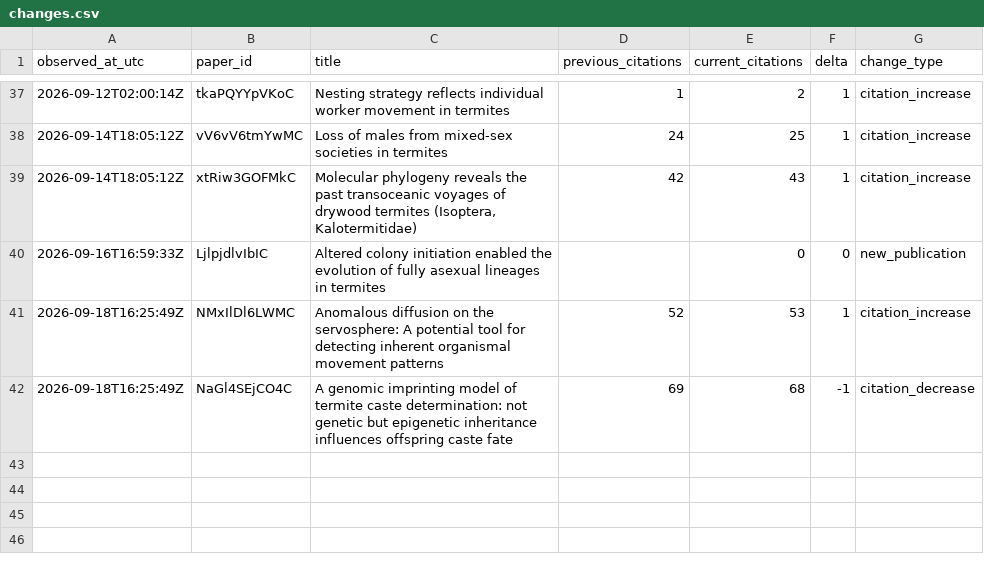
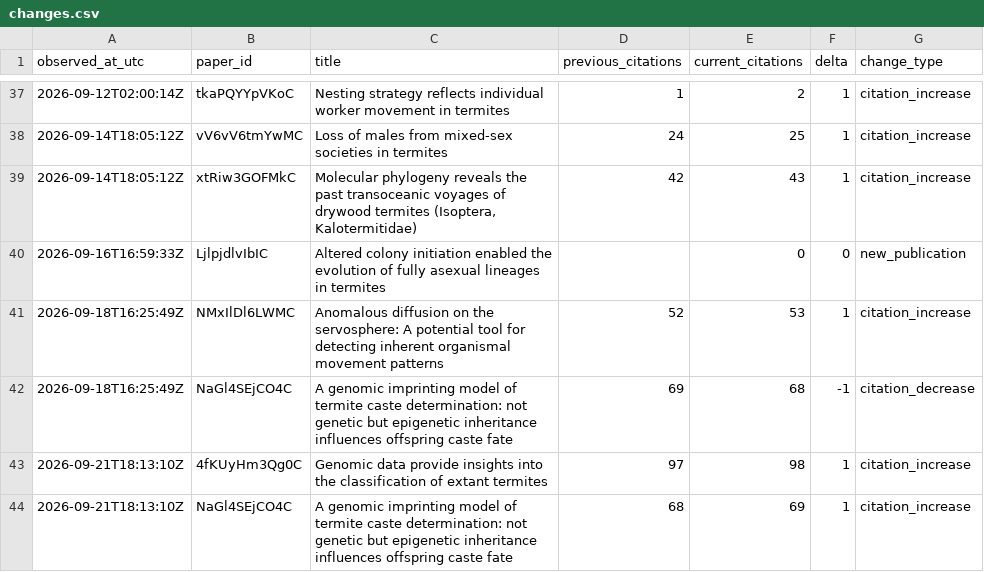
Before and after one commit to nobuaki-mzmt/scholar-history, a CSV file: data/changes.csv, drawn as a sheet; only a part is shown, gaps mark what is left out.

```diff
--- a/data/changes.csv
+++ b/data/changes.csv
@@ -42 +42,3 @@ observed_at_utc,paper_id,title,previous_citations,current_citations,delta,change
 2026-09-18T16:25:49Z,NaGl4SEjCO4C,A genomic imprinting model of termite caste determination: not genetic but epigenetic inheritance influences offspring caste fate,69,68,-1,citation_decrease
+2026-09-21T18:13:10Z,4fKUyHm3Qg0C,Genomic data provide insights into the classification of extant termites,97,98,1,citation_increase
+2026-09-21T18:13:10Z,NaGl4SEjCO4C,A genomic imprinting model of termite caste determination: not genetic but epigenetic inheritance influences offspring caste fate,68,69,1,citation_increase
```
Also changed, not shown: data/metrics.csv, reports/forecast_models.csv, 7 other files.
